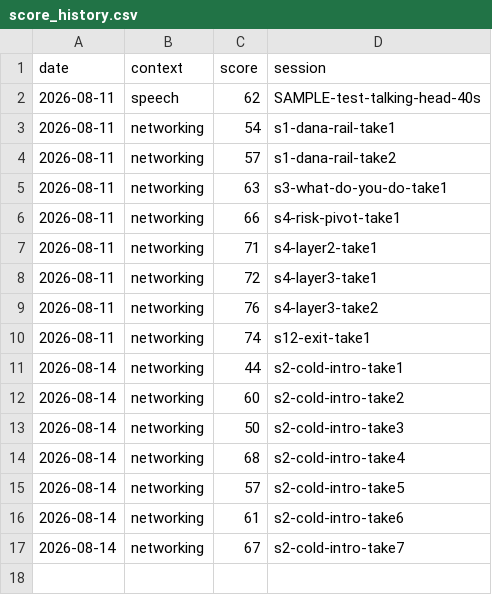
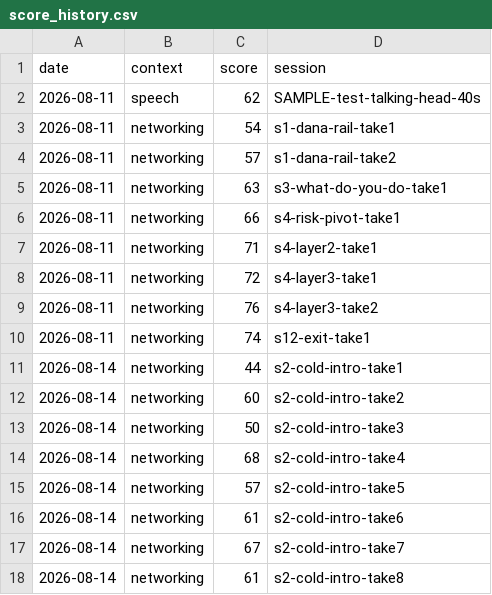
Before and after one commit to Kennynneken/CommunicationsCoach, a CSV file: reports/score_history.csv, drawn as a sheet; the diff names each change by its address in the sheet, - before the commit and + after, or states it on an @@ line.

```diff
--- a/reports/score_history.csv
+++ b/reports/score_history.csv
+row 18: 2026-08-14 | networking | 61 | s2-cold-intro-take8
```
Also changed, not shown: reports/dimension_history.csv, 9 other files.
